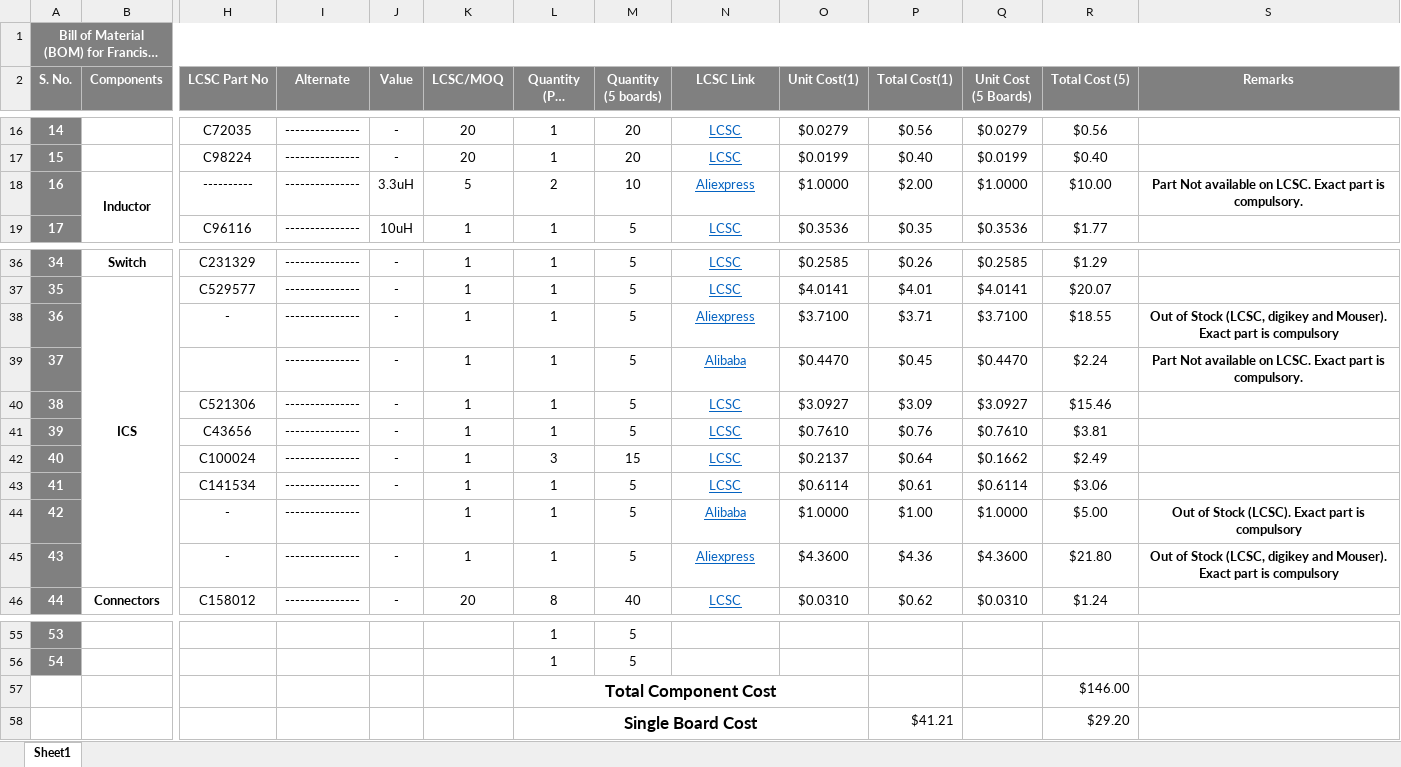
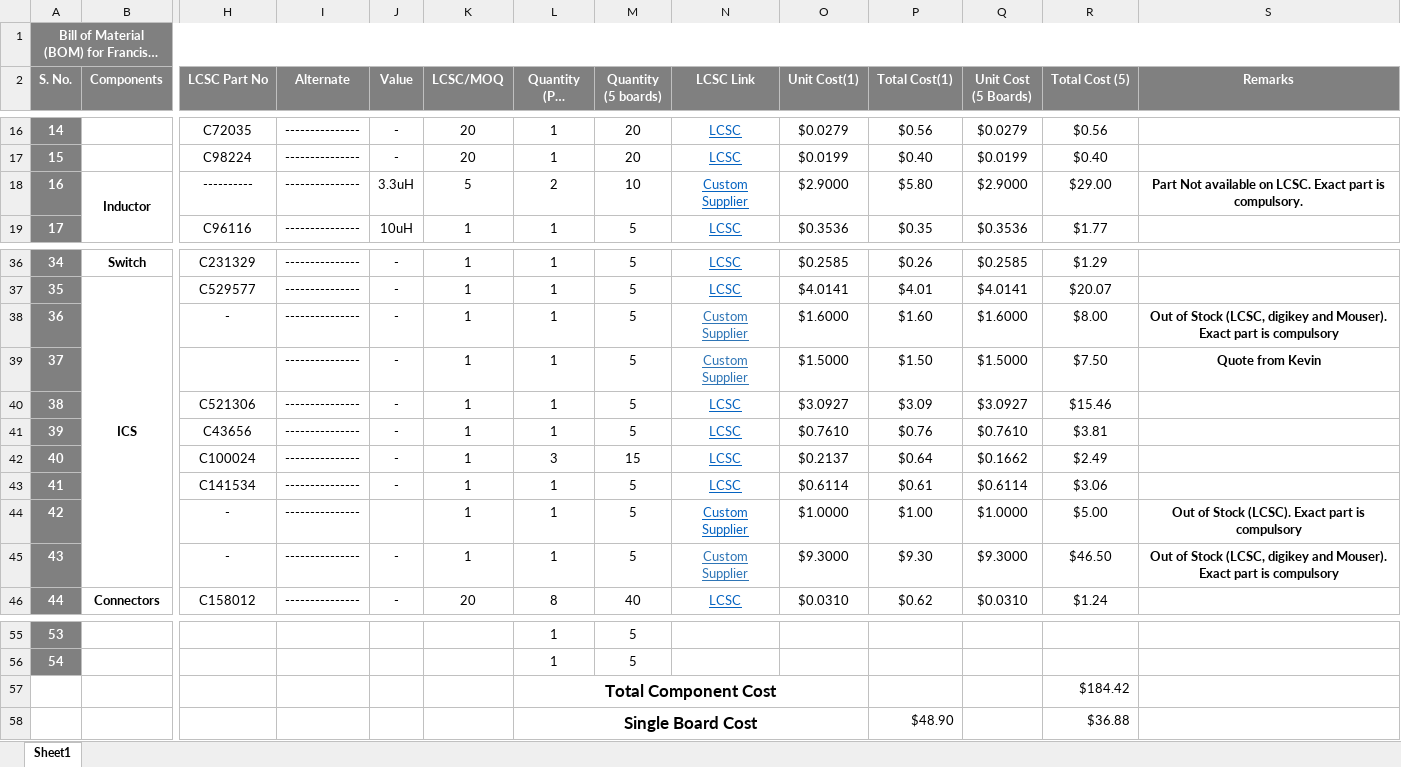
Before and after one commit to eSpark-Backup/franciscogimenez-hcdshardware, an Excel workbook: Documents/Deliverables/BOM/LCSC_BOM.xlsx, sheet Sheet1, drawn as a sheet; only a part is shown, gaps mark what is left out; long unchanged cells end in …; values as stored, in another font and other column widths than the file's, no borders; conditional formats not drawn; removed rows and columns are numbered as before the commit, all else as after; rows hold the shown columns only; the diff names each change by its address in the sheet, - before the commit and + after, or states it on an @@ line.

Commit message:
Quote from Kevin in issue #9 has been added to LCSC BOM.

```diff
--- a/Documents/Deliverables/BOM/LCSC_BOM.xlsx (sheet Sheet1)
+++ b/Documents/Deliverables/BOM/LCSC_BOM.xlsx (sheet Sheet1)
-N18 (LCSC Link): Aliexpress
+N18 (LCSC Link): Custom Supplier
-O18 (Unit Cost(1)): $1.0000
+O18 (Unit Cost(1)): $2.9000
-P18 (Total Cost(1)): $2.00
+P18 (Total Cost(1)): $5.80
-Q18 (Unit Cost (5 Boards)): $1.0000
+Q18 (Unit Cost (5 Boards)): $2.9000
-R18 (Total Cost (5)): $10.00
+R18 (Total Cost (5)): $29.00
-N38 (LCSC Link): Aliexpress
+N38 (LCSC Link): Custom Supplier
-N38:N39 text colour: #0563C1
+N38:N39 text colour: #2E75B6
-O38 (Unit Cost(1)): $3.7100
+O38 (Unit Cost(1)): $1.6000
-P38 (Total Cost(1)): $3.71
+P38 (Total Cost(1)): $1.60
-Q38 (Unit Cost (5 Boards)): $3.7100
+Q38 (Unit Cost (5 Boards)): $1.6000
-R38 (Total Cost (5)): $18.55
+R38 (Total Cost (5)): $8.00
-N39 (LCSC Link): Alibaba
+N39 (LCSC Link): Custom Supplier
-O39 (Unit Cost(1)): $0.4470
+O39 (Unit Cost(1)): $1.5000
-P39 (Total Cost(1)): $0.45
+P39 (Total Cost(1)): $1.50
-Q39 (Unit Cost (5 Boards)): $0.4470
+Q39 (Unit Cost (5 Boards)): $1.5000
-R39 (Total Cost (5)): $2.24
+R39 (Total Cost (5)): $7.50
-S39 (Remarks): Part Not available on LCSC. Exact part is compulsory.
+S39 (Remarks): Quote from Kevin
-N44 (LCSC Link): Alibaba
+N44 (LCSC Link): Custom Supplier
-N45 (LCSC Link): Aliexpress
+N45 (LCSC Link): Custom Supplier
-N45 text colour: #0563C1
+N45 text colour: #2E75B6
-O45 (Unit Cost(1)): $4.3600
+O45 (Unit Cost(1)): $9.3000
-P45 (Total Cost(1)): $4.36
+P45 (Total Cost(1)): $9.30
-Q45 (Unit Cost (5 Boards)): $4.3600
+Q45 (Unit Cost (5 Boards)): $9.3000
-R45 (Total Cost (5)): $21.80
+R45 (Total Cost (5)): $46.50
-R57 (Total Cost (5)): $146.00
+R57 (Total Cost (5)): $184.42
-row 58:  |  |  |  |  |  | Single Board Cost |  |  |  | $41.21 |  | $29.20
+row 58:  |  |  |  |  |  | Single Board Cost |  |  |  | $48.90 |  | $36.88
```
